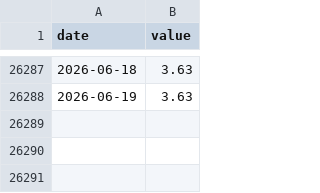
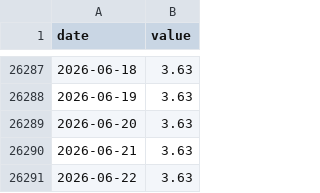
Before and after one commit to JoaquinMulet/treasury-desk-chile-usa, a CSV file: data/fred/DFF.csv, drawn as a sheet; only a part is shown, gaps mark what is left out.

```diff
--- a/data/fred/DFF.csv
+++ b/data/fred/DFF.csv
@@ -26288 +26288,4 @@ date,value
 2026-06-19,3.63
+2026-06-20,3.63
+2026-06-21,3.63
+2026-06-22,3.63
```
Also changed, not shown: data/bcch/F022.BOSP.TAS.AN05.Z.Z.D.csv, data/bcch/F022.SWSP.TAS.AN01.Z.Z.D.csv, 44 other files.
